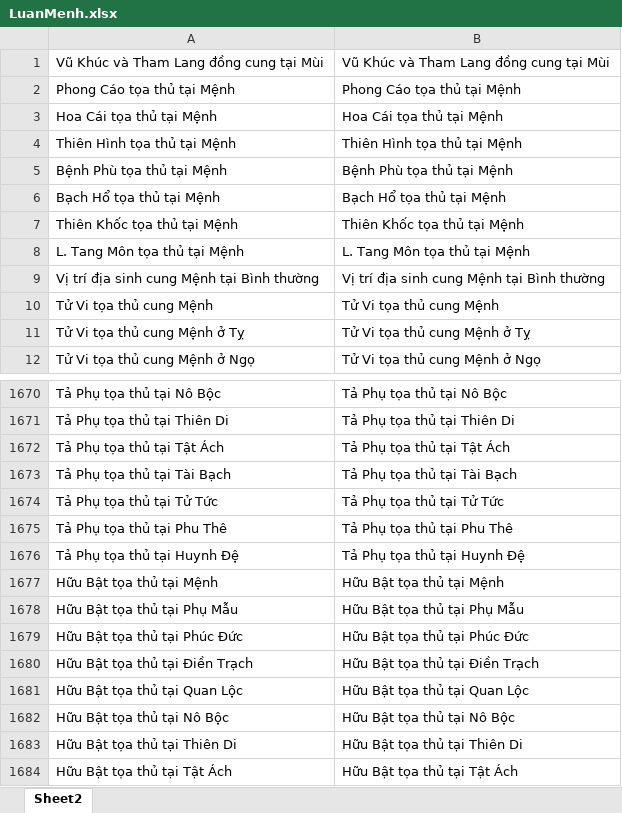
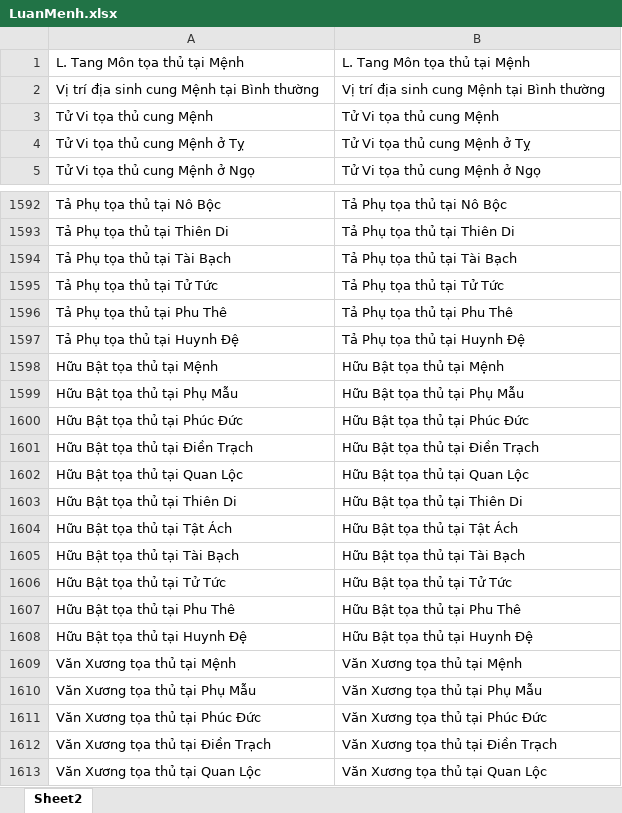
Before and after one commit to Donniehieu/LuanGiaiTuViBacPhai, an Excel workbook: LuanMenh.xlsx, sheet Sheet2, drawn as a sheet; only a part is shown, gaps mark what is left out; the shorter side is filled out with more unchanged rows; values as stored, in another font and other column widths than the file's, no borders; conditional formats not drawn; the diff covers the shown part only; the diff names each change by its address in the sheet, - before the commit and + after, or states it on an @@ line.

Commit message:
Luận Mệnh

```diff
--- a/LuanMenh.xlsx (sheet Sheet2)
+++ b/LuanMenh.xlsx (sheet Sheet2)
-row 1: Vũ Khúc và Tham Lang đồng cung tại Mùi | Vũ Khúc và Tham Lang đồng cung tại Mùi
-row 2: Phong Cáo tọa thủ tại Mệnh | Phong Cáo tọa thủ tại Mệnh
-row 3: Hoa Cái tọa thủ tại Mệnh | Hoa Cái tọa thủ tại Mệnh
-row 4: Thiên Hình tọa thủ tại Mệnh | Thiên Hình tọa thủ tại Mệnh
-row 5: Bệnh Phù tọa thủ tại Mệnh | Bệnh Phù tọa thủ tại Mệnh
-row 6: Bạch Hổ tọa thủ tại Mệnh | Bạch Hổ tọa thủ tại Mệnh
-row 7: Thiên Khốc tọa thủ tại Mệnh | Thiên Khốc tọa thủ tại Mệnh
-row 1672: Tả Phụ tọa thủ tại Tật Ách | Tả Phụ tọa thủ tại Tật Ách
-row 1682: Hữu Bật tọa thủ tại Nô Bộc | Hữu Bật tọa thủ tại Nô Bộc
```
Also changed, not shown: 71 removed rows elsewhere in this sheet, 1 other file.
